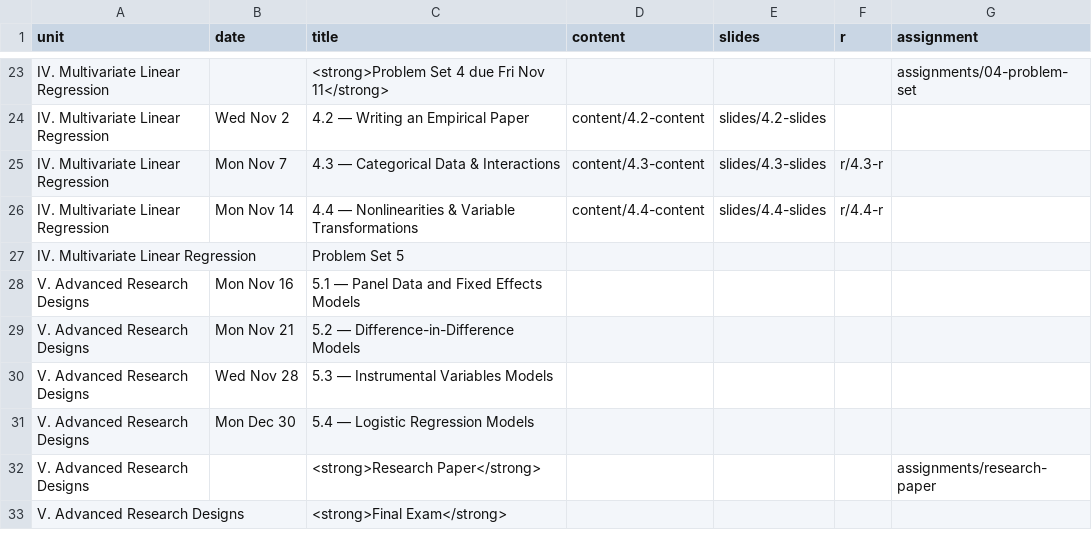
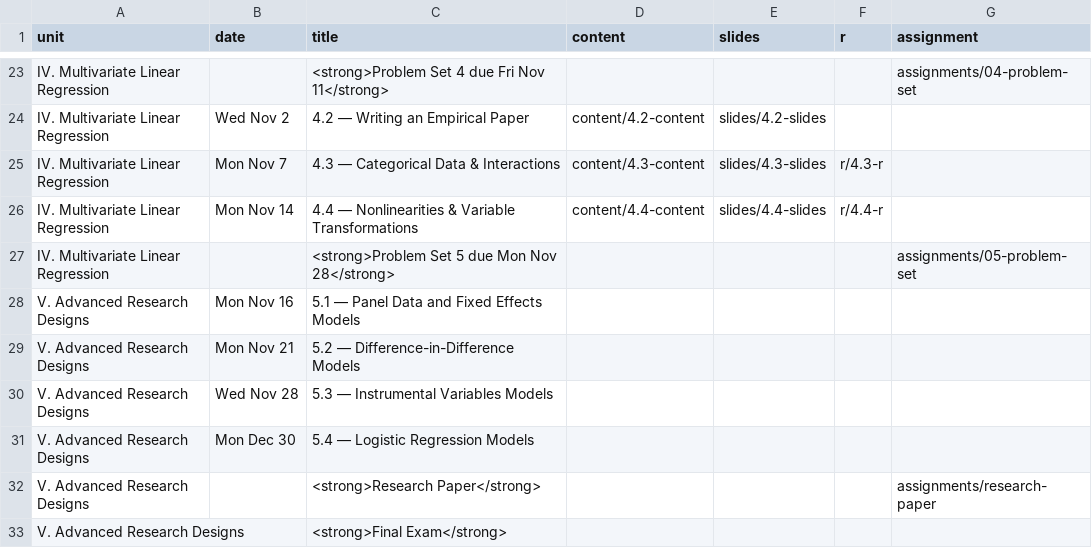
Before and after one commit to JordanIzen/metricsF22, a CSV file: data/schedule.csv, drawn as a sheet; only a part is shown, gaps mark what is left out.

```diff
--- a/data/schedule.csv
+++ b/data/schedule.csv
@@ -26,3 +26,3 @@ IV. Multivariate Linear Regression,Mon Nov 7,4.3 — Categorical Data & Interact
 IV. Multivariate Linear Regression,Mon Nov 14,4.4 — Nonlinearities & Variable Transformations,content/4.4-content,slides/4.4-slides,r/4.4-r,
-IV. Multivariate Linear Regression,,Problem Set 5,,,,
+IV. Multivariate Linear Regression,,<strong>Problem Set 5 due Mon Nov 28</strong>,,,,assignments/05-problem-set
 V. Advanced Research Designs,Mon Nov 16,5.1 — Panel Data and Fixed Effects Models,,,,
```
Also changed, not shown: 18 other files.
